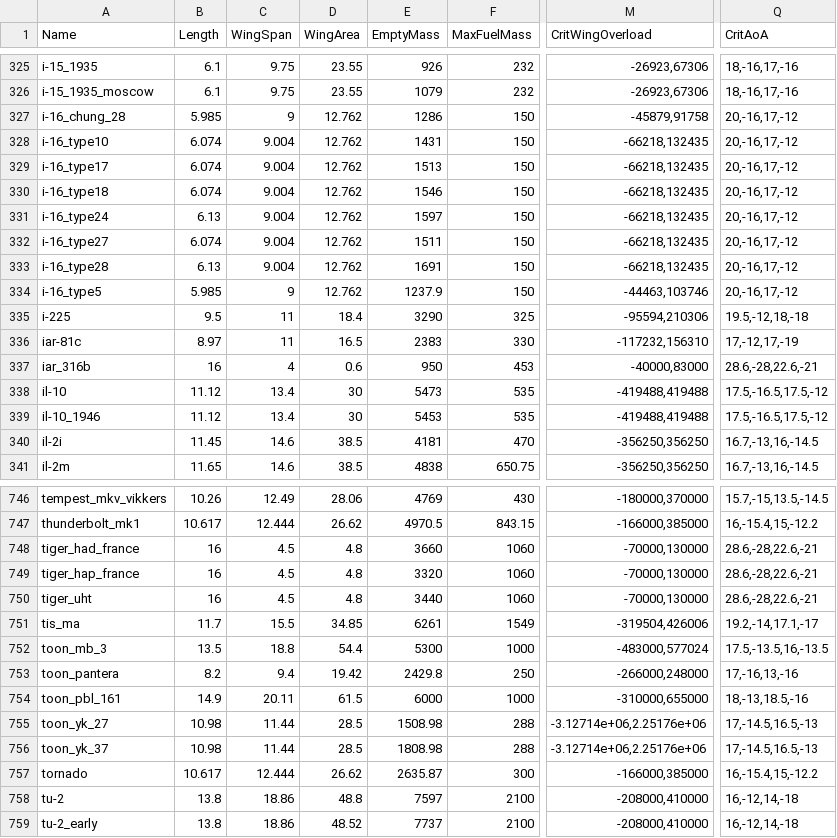
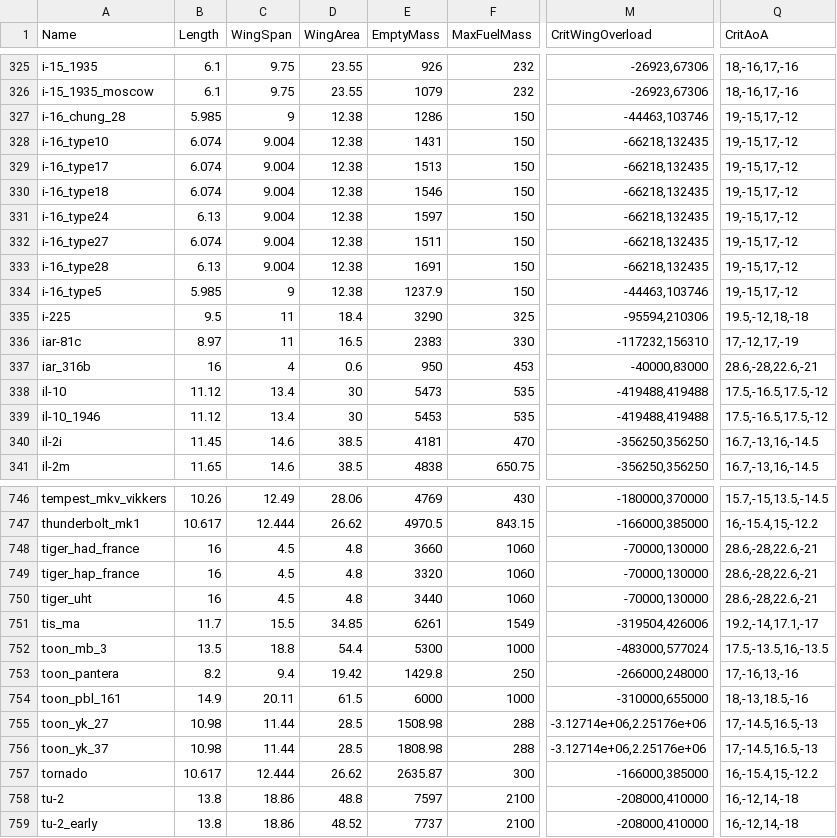
Before and after one commit to MeSoftHorny/WTRTI-Data, a CSV file: FM/fm_data_db.csv, drawn as a sheet; only a part is shown, gaps mark what is left out; the diff names each change by its address in the sheet, - before the commit and + after, or states it on an @@ line.

```diff
--- a/FM/fm_data_db.csv
+++ b/FM/fm_data_db.csv
-D327:D334 (WingArea): 12.762
+D327:D334 (WingArea): 12.38
-M327 (CritWingOverload): -45879,91758
+M327 (CritWingOverload): -44463,103746
-Q327:Q334 (CritAoA): 20,-16,17,-12
+Q327:Q334 (CritAoA): 19,-15,17,-12
-E753 (EmptyMass): 2429.8
+E753 (EmptyMass): 1429.8
```
Also changed, not shown: 1 other file.
